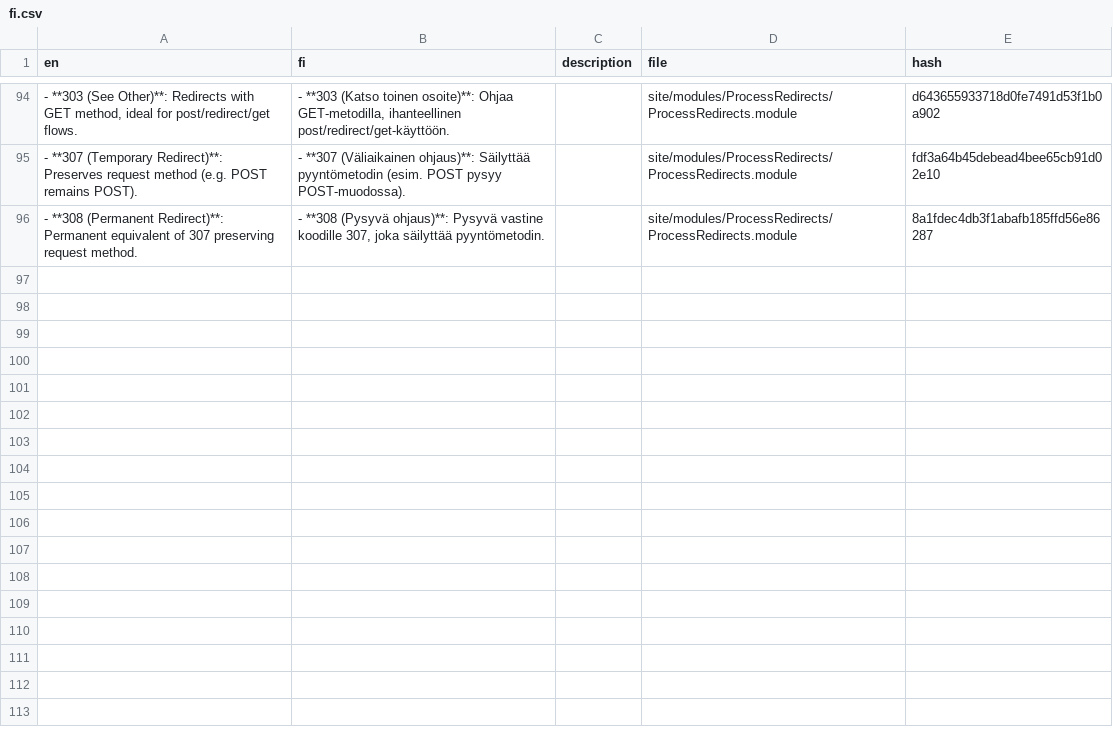
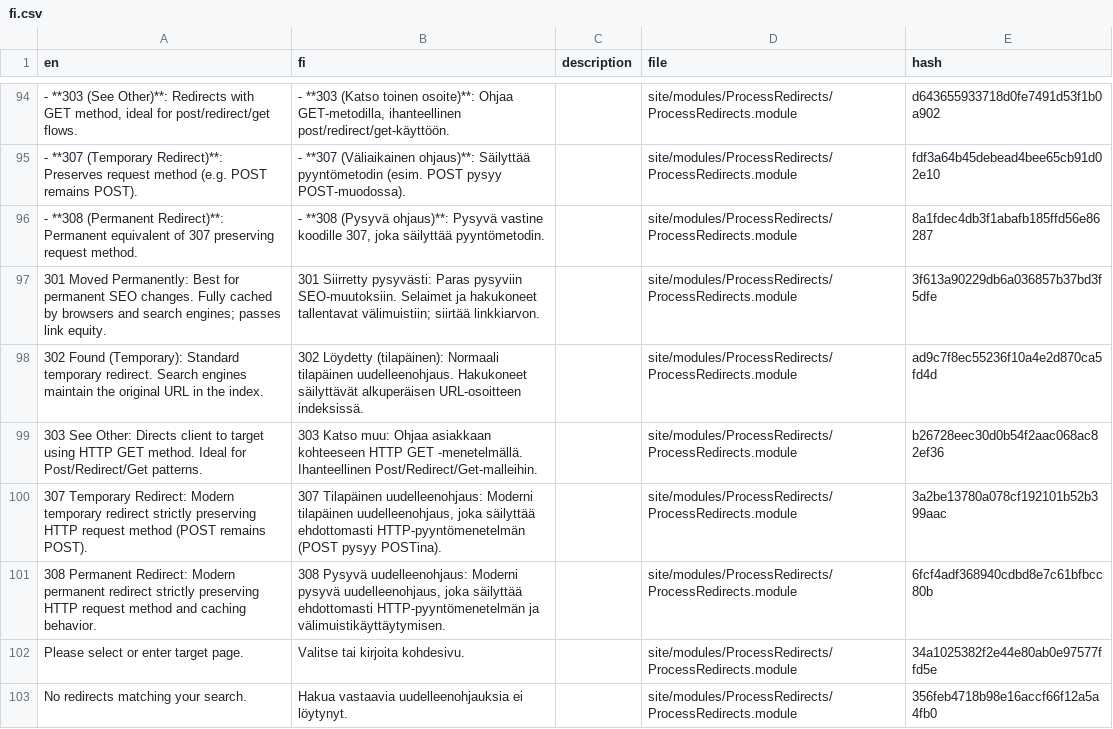
Before and after one commit to trk/ProcessRedirects, a CSV file: languages/fi.csv, drawn as a sheet; only a part is shown, gaps mark what is left out; the diff names each change by its address in the sheet, - before the commit and + after, or states it on an @@ line.

```diff
--- a/languages/fi.csv
+++ b/languages/fi.csv
+row 97: 301 Moved Permanently: Best for permanent SEO changes. Fully cached by browsers and search engines; passes link equity. | 301 Siirretty pysyvästi: Paras pysyviin SEO-muutoksiin. Selaimet ja hakukoneet tallentavat välimuistiin; siirtää linkkiarvon. |  | site/modules/ProcessRedirects/ProcessRedirects.module | 3f613a90229db6a036857b37bd3f5dfe
+row 98: 302 Found (Temporary): Standard temporary redirect. Search engines maintain the original URL in the index. | 302 Löydetty (tilapäinen): Normaali tilapäinen uudelleenohjaus. Hakukoneet säilyttävät alkuperäisen URL-osoitteen indeksissä. |  | site/modules/ProcessRedirects/ProcessRedirects.module | ad9c7f8ec55236f10a4e2d870ca5fd4d
+row 99: 303 See Other: Directs client to target using HTTP GET method. Ideal for Post/Redirect/Get patterns. | 303 Katso muu: Ohjaa asiakkaan kohteeseen HTTP GET -menetelmällä. Ihanteellinen Post/Redirect/Get-malleihin. |  | site/modules/ProcessRedirects/ProcessRedirects.module | b26728eec30d0b54f2aac068ac82ef36
+row 100: 307 Temporary Redirect: Modern temporary redirect strictly preserving HTTP request method (POST remains POST). | 307 Tilapäinen uudelleenohjaus: Moderni tilapäinen uudelleenohjaus, joka säilyttää ehdottomasti HTTP-pyyntömenetelmän (POST pysyy POSTina). |  | site/modules/ProcessRedirects/ProcessRedirects.module | 3a2be13780a078cf192101b52b399aac
+row 101: 308 Permanent Redirect: Modern permanent redirect strictly preserving HTTP request method and caching behavior. | 308 Pysyvä uudelleenohjaus: Moderni pysyvä uudelleenohjaus, joka säilyttää ehdottomasti HTTP-pyyntömenetelmän ja välimuistikäyttäytymisen. |  | site/modules/ProcessRedirects/ProcessRedirects.module | 6fcf4adf368940cdbd8e7c61bfbcc80b
+row 102: Please select or enter target page. | Valitse tai kirjoita kohdesivu. |  | site/modules/ProcessRedirects/ProcessRedirects.module | 34a1025382f2e44e80ab0e97577ffd5e
+row 103: No redirects matching your search. | Hakua vastaavia uudelleenohjauksia ei löytynyt. |  | site/modules/ProcessRedirects/ProcessRedirects.module | 356feb4718b98e16accf66f12a5a4fb0
```
Also changed, not shown: languages/de.csv, languages/es.csv, 5 other files.
